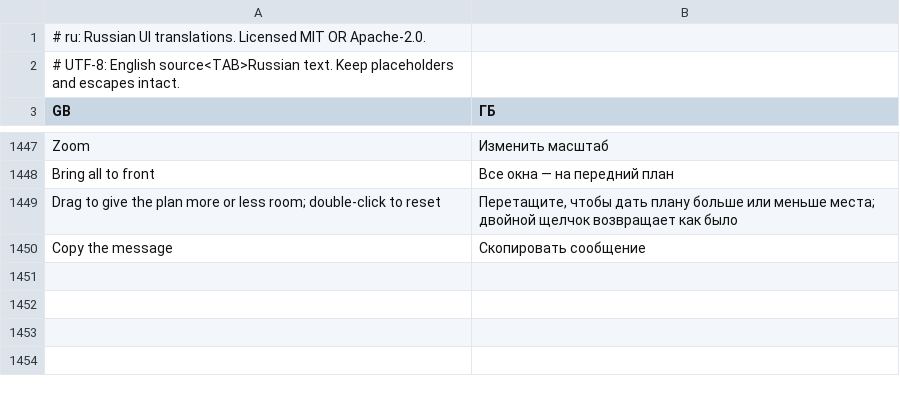
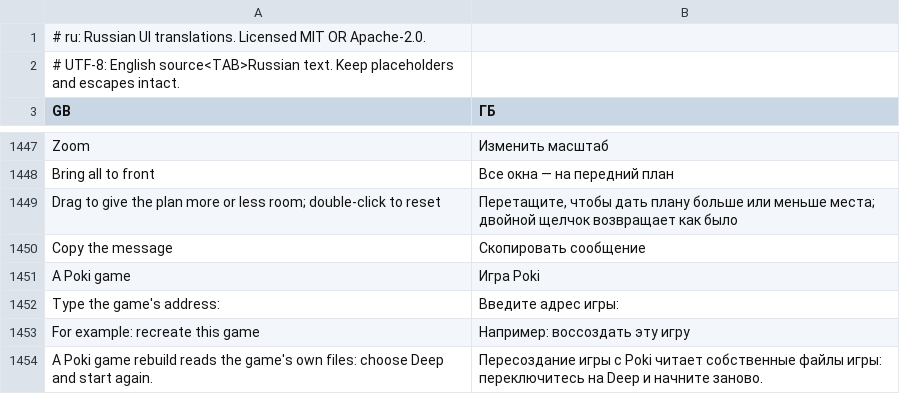
Before and after one commit to wanggit/craft-anything-game, a TSV file: crates/ui-egui/src/i18n/ru.tsv, drawn as a sheet; only a part is shown, gaps mark what is left out; the diff names each change by its address in the sheet, - before the commit and + after, or states it on an @@ line.

```diff
--- a/crates/ui-egui/src/i18n/ru.tsv
+++ b/crates/ui-egui/src/i18n/ru.tsv
+row 1451: A Poki game | Игра Poki
+row 1452: Type the game's address: | Введите адрес игры:
+row 1453: For example: recreate this game | Например: воссоздать эту игру
+row 1454: A Poki game rebuild reads the game's own files: choose Deep and start again. | Пересоздание игры с Poki читает собственные файлы игры: переключитесь на Deep и начните заново.
```
Also changed, not shown: crates/ui-egui/src/i18n/cs.tsv, crates/ui-egui/src/i18n/de.tsv, 18 other files.
